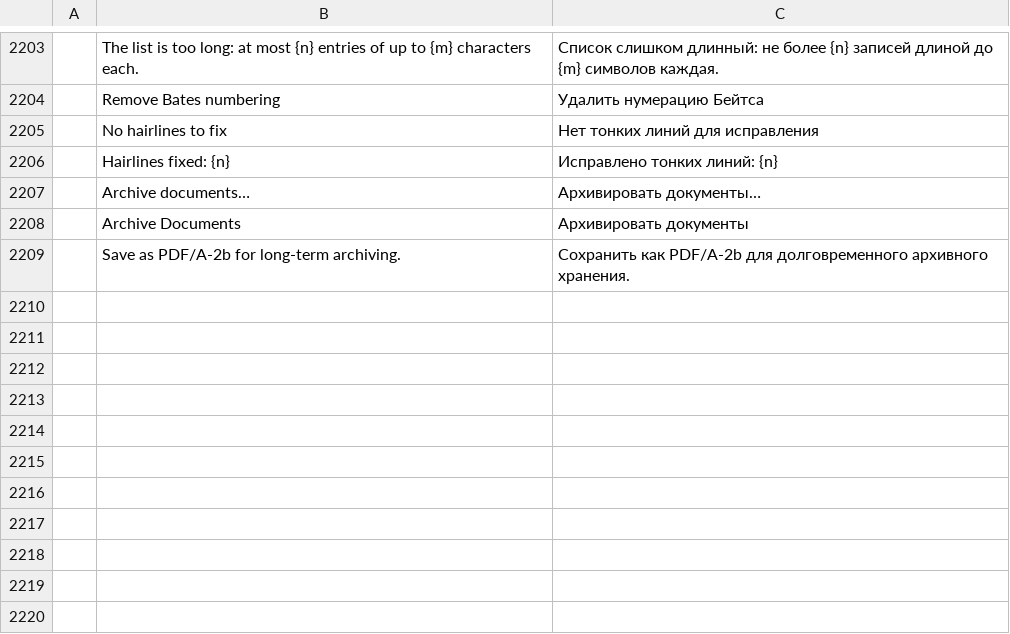
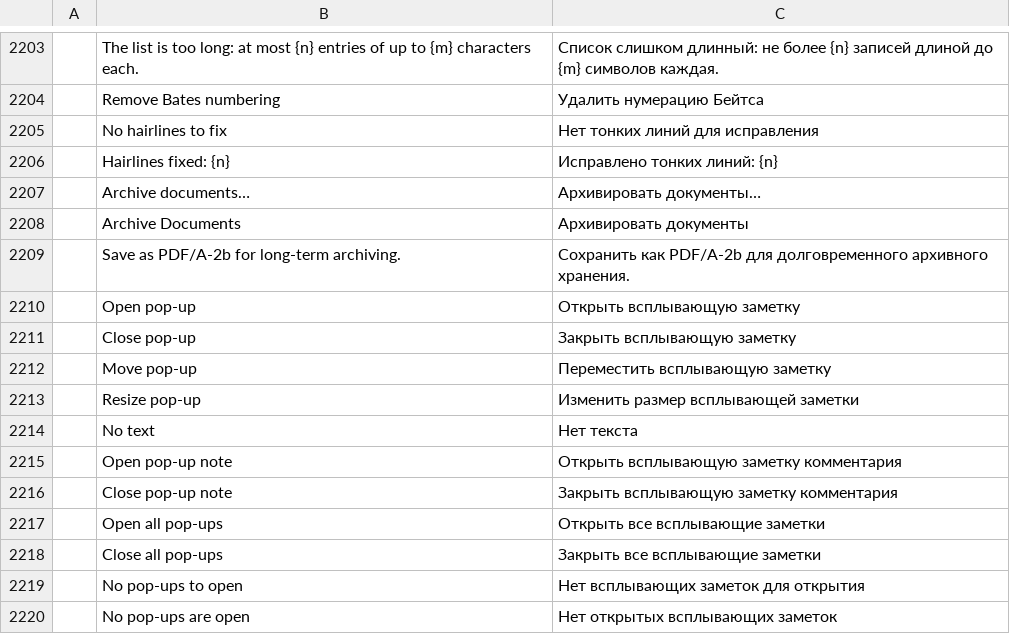
Before and after one commit to treeforjs/pdfcraft, a TSV file: crates/ui-egui/src/i18n/ru.tsv, drawn as a sheet; only a part is shown, gaps mark what is left out; the diff names each change by its address in the sheet, - before the commit and + after, or states it on an @@ line.

```diff
--- a/crates/ui-egui/src/i18n/ru.tsv
+++ b/crates/ui-egui/src/i18n/ru.tsv
+row 2210:  | Open pop-up | Открыть всплывающую заметку
+row 2211:  | Close pop-up | Закрыть всплывающую заметку
+row 2212:  | Move pop-up | Переместить всплывающую заметку
+row 2213:  | Resize pop-up | Изменить размер всплывающей заметки
+row 2214:  | No text | Нет текста
+row 2215:  | Open pop-up note | Открыть всплывающую заметку комментария
+row 2216:  | Close pop-up note | Закрыть всплывающую заметку комментария
+row 2217:  | Open all pop-ups | Открыть все всплывающие заметки
+row 2218:  | Close all pop-ups | Закрыть все всплывающие заметки
+row 2219:  | No pop-ups to open | Нет всплывающих заметок для открытия
+row 2220:  | No pop-ups are open | Нет открытых всплывающих заметок
```
Also changed, not shown: crates/ui-egui/src/i18n/bg.tsv, crates/ui-egui/src/i18n/cs.tsv, 34 other files.
